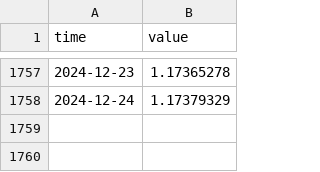
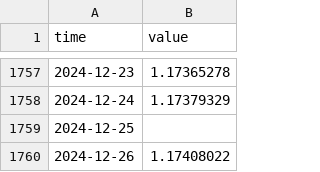
Before and after one commit to minnaheim/us.fred.sofr, a CSV file: data-raw/sofr/series.csv, drawn as a sheet; only a part is shown, gaps mark what is left out; the diff names each change by its address in the sheet, - before the commit and + after, or states it on an @@ line.

Commit message:
opentsi full history init

```diff
--- a/data-raw/sofr/series.csv
+++ b/data-raw/sofr/series.csv
+row 1759: 2024-12-25
+row 1760: 2024-12-26 | 1.17408022
```
